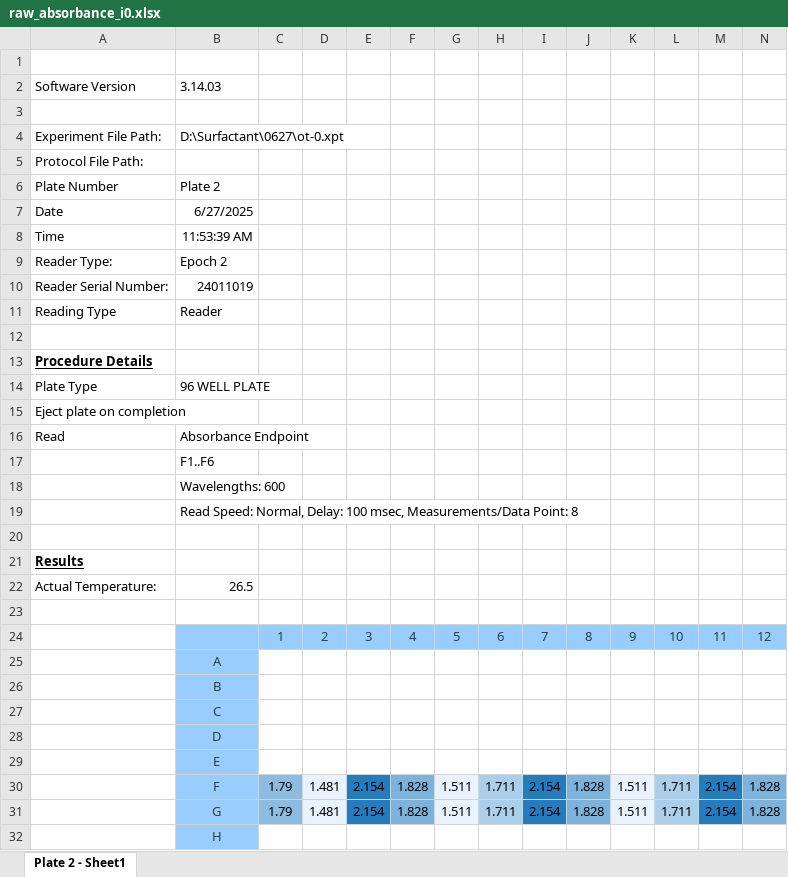
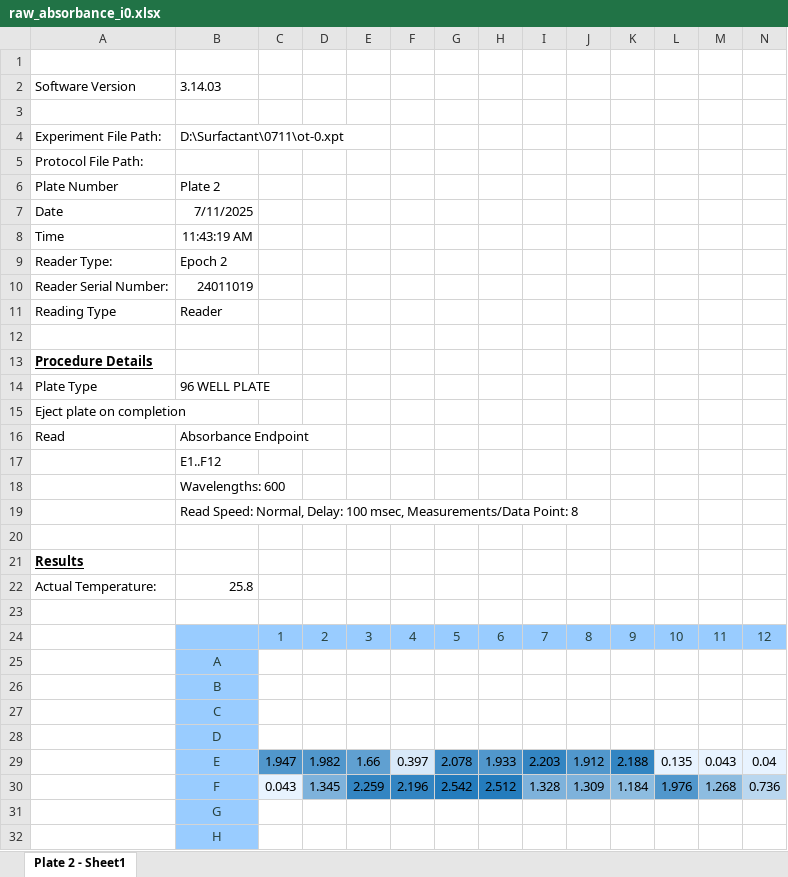
Before and after one commit to zeqingbaosdl5/drug-surfactant, an Excel workbook: experiments/20250711_mutidrugs/iteration_0/raw_data/raw_absorbance_i0.xlsx, sheet Plate 2 - Sheet1, drawn as a sheet; only a part is shown; values as stored, in another font and other column widths than the file's, no borders; removed rows and columns are numbered as before the commit, all else as after; rows hold the shown columns only; the diff names each change by its address in the sheet, - before the commit and + after, or states it on an @@ line.

```diff
--- a/experiments/20250711_mutidrugs/iteration_0/raw_data/raw_absorbance_i0.xlsx (sheet Plate 2 - Sheet1)
+++ b/experiments/20250711_mutidrugs/iteration_0/raw_data/raw_absorbance_i0.xlsx (sheet Plate 2 - Sheet1)
-B4: D:\Surfactant\0627\ot-0.xpt
+B4: D:\Surfactant\0711\ot-0.xpt
-B7: 6/27/2025
+B7: 7/11/2025
-B8: 11:53:39 AM
+B8: 11:43:19 AM
-B17: F1..F6
+B17: E1..F12
-B22: 26.5
+B22: 25.8
-row 29:  | E
-row 30:  | F | 1.79 | 1.481 | 2.154 | 1.828 | 1.511 | 1.711 | 2.154 | 1.828 | 1.511 | 1.711 | 2.154 | 1.828
-row 31:  | G | 1.79 | 1.481 | 2.154 | 1.828 | 1.511 | 1.711 | 2.154 | 1.828 | 1.511 | 1.711 | 2.154 | 1.828
+row 29:  | E | 1.947 | 1.982 | 1.66 | 0.397 | 2.078 | 1.933 | 2.203 | 1.912 | 2.188 | 0.135 | 0.043 | 0.04
+row 30:  | F | 0.043 | 1.345 | 2.259 | 2.196 | 2.542 | 2.512 | 1.328 | 1.309 | 1.184 | 1.976 | 1.268 | 0.736
+row 31:  | G
```
Also changed, not shown: 40 other files.
